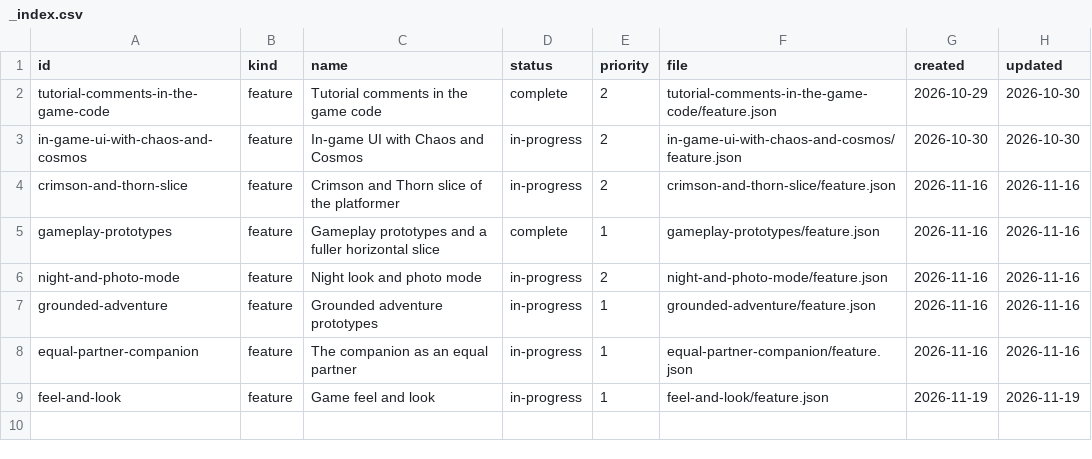
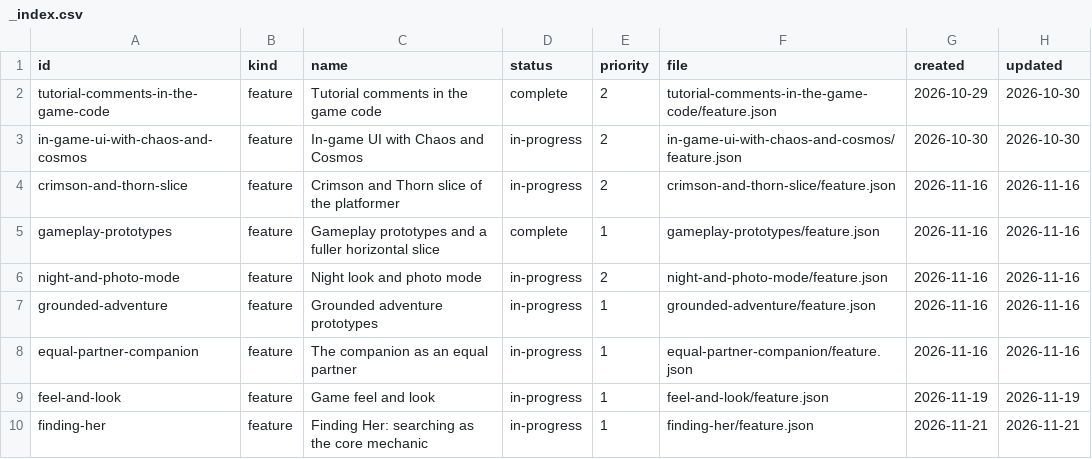
Before and after one commit to DeanWilsonDev/lantern, a CSV file: docs/kanban/platformer-game/_index.csv, drawn as a sheet; the diff names each change by its address in the sheet, - before the commit and + after, or states it on an @@ line.

```diff
--- a/docs/kanban/platformer-game/_index.csv
+++ b/docs/kanban/platformer-game/_index.csv
+row 10: finding-her | feature | Finding Her: searching as the core mechanic | in-progress | 1 | finding-her/feature.json | 2026-11-21 | 2026-11-21
```
Also changed, not shown: 16 other files.
